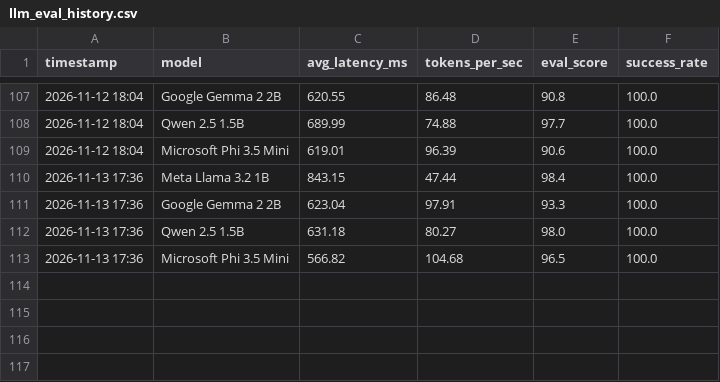
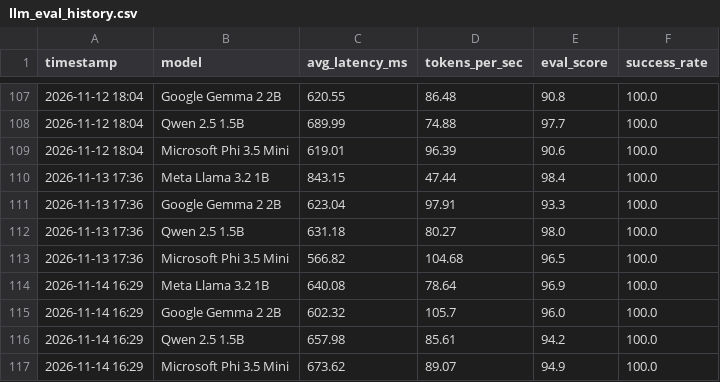
Before and after one commit to chandravurakaranam/llm-eval-benchmarks, a CSV file: llm_eval_history.csv, drawn as a sheet; only a part is shown, gaps mark what is left out.

```diff
--- a/llm_eval_history.csv
+++ b/llm_eval_history.csv
@@ -113 +113,5 @@ timestamp,model,avg_latency_ms,tokens_per_sec,eval_score,success_rate
 2026-11-13 17:36,Microsoft Phi 3.5 Mini,566.82,104.68,96.5,100.0
+2026-11-14 16:29,Meta Llama 3.2 1B,640.08,78.64,96.9,100.0
+2026-11-14 16:29,Google Gemma 2 2B,602.32,105.7,96.0,100.0
+2026-11-14 16:29,Qwen 2.5 1.5B,657.98,85.61,94.2,100.0
+2026-11-14 16:29,Microsoft Phi 3.5 Mini,673.62,89.07,94.9,100.0
```
Also changed, not shown: 2 other files.
